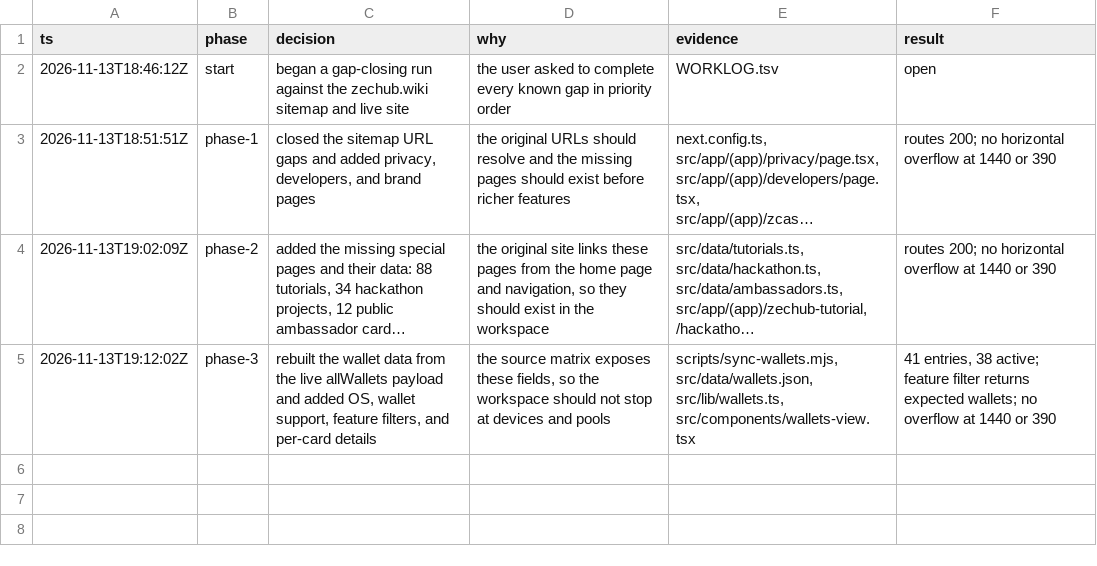
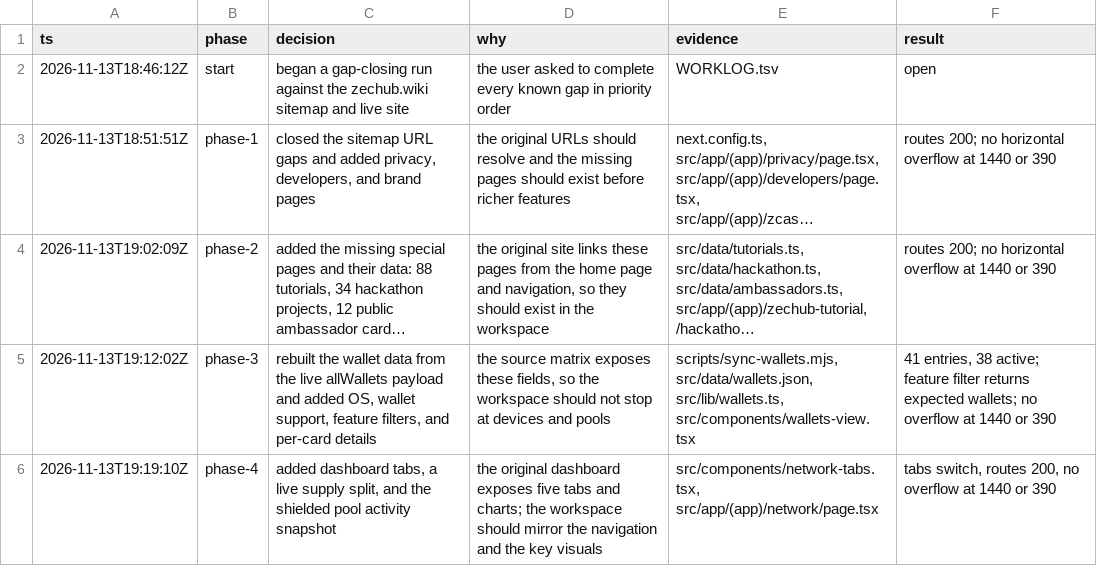
Before and after one commit to sables-phoenix/zechub-wiki-workspace, a TSV file: WORKLOG.tsv, drawn as a sheet; long unchanged cells end in …; the diff names each change by its address in the sheet, - before the commit and + after, or states it on an @@ line.

Commit message:
feat: add dashboard tabs and supply charts

```diff
--- a/WORKLOG.tsv
+++ b/WORKLOG.tsv
+row 6: 2026-11-13T19:19:10Z | phase-4 | added dashboard tabs, a live supply split, and the shielded pool activity snapshot | the original dashboard exposes five tabs and charts; the workspace should mirror the navigation and the key visuals | src/components/network-tabs.tsx, src/app/(app)/network/page.tsx | tabs switch, routes 200, no overflow at 1440 or 390
```
Also changed, not shown: 2 other files.
